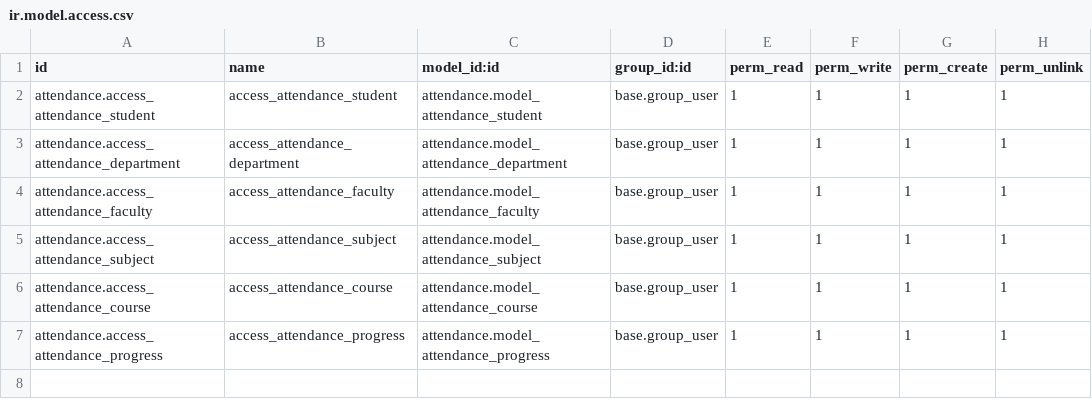
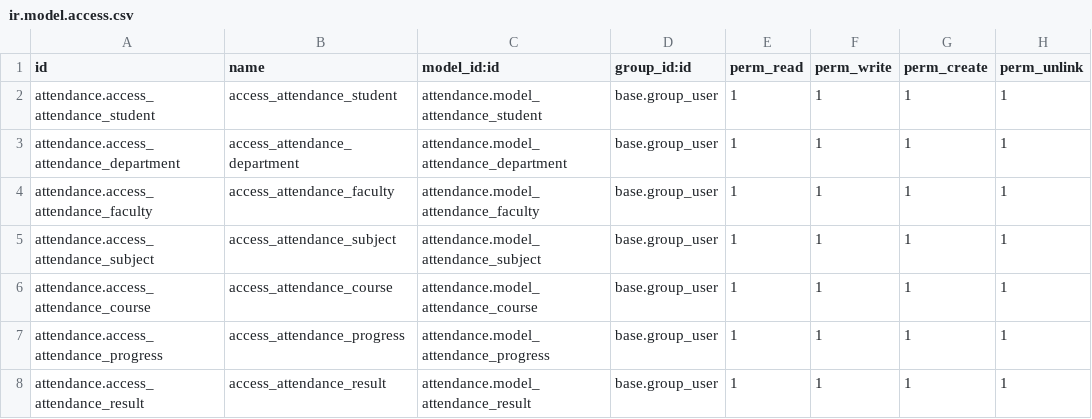
Before and after one commit to yava-odoo/Attendance-modual, a CSV file: security/ir.model.access.csv, drawn as a sheet.

Commit message:
add new model and reletional fields

```diff
--- a/security/ir.model.access.csv
+++ b/security/ir.model.access.csv
@@ -7 +7,2 @@ attendance.access_attendance_course,access_attendance_course,attendance.model_at
 attendance.access_attendance_progress,access_attendance_progress,attendance.model_attendance_progress,base.group_user,1,1,1,1
+attendance.access_attendance_result,access_attendance_result,attendance.model_attendance_result,base.group_user,1,1,1,1
```
Also changed, not shown: 8 other files.
